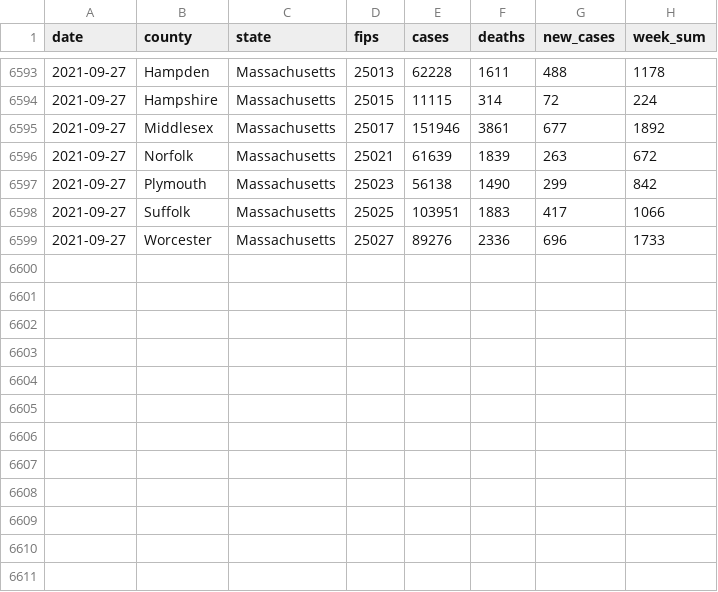
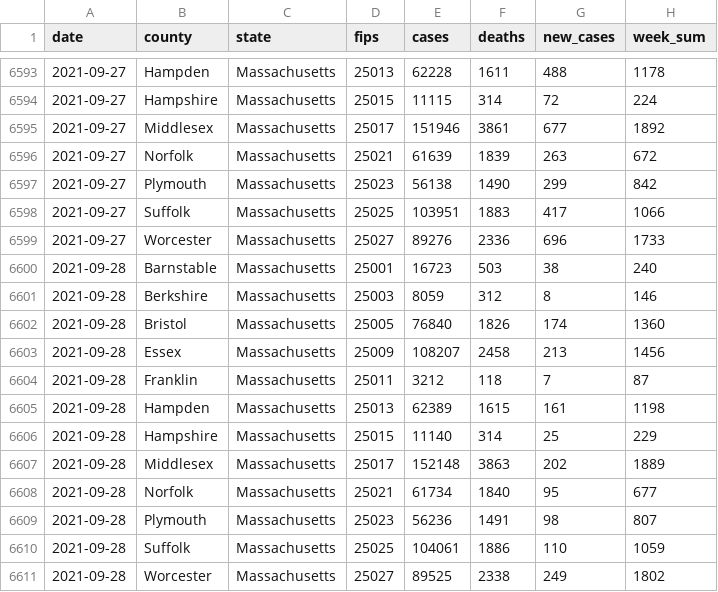
Before and after one commit to jmhatch/covid-19, a CSV file: data/ma-counties.csv, drawn as a sheet; only a part is shown, gaps mark what is left out; the diff names each change by its address in the sheet, - before the commit and + after, or states it on an @@ line.

```diff
--- a/data/ma-counties.csv
+++ b/data/ma-counties.csv
+row 6600: 2021-09-28 | Barnstable | Massachusetts | 25001 | 16723 | 503 | 38 | 240
+row 6601: 2021-09-28 | Berkshire | Massachusetts | 25003 | 8059 | 312 | 8 | 146
+row 6602: 2021-09-28 | Bristol | Massachusetts | 25005 | 76840 | 1826 | 174 | 1360
+row 6603: 2021-09-28 | Essex | Massachusetts | 25009 | 108207 | 2458 | 213 | 1456
+row 6604: 2021-09-28 | Franklin | Massachusetts | 25011 | 3212 | 118 | 7 | 87
+row 6605: 2021-09-28 | Hampden | Massachusetts | 25013 | 62389 | 1615 | 161 | 1198
+row 6606: 2021-09-28 | Hampshire | Massachusetts | 25015 | 11140 | 314 | 25 | 229
+row 6607: 2021-09-28 | Middlesex | Massachusetts | 25017 | 152148 | 3863 | 202 | 1889
+row 6608: 2021-09-28 | Norfolk | Massachusetts | 25021 | 61734 | 1840 | 95 | 677
+row 6609: 2021-09-28 | Plymouth | Massachusetts | 25023 | 56236 | 1491 | 98 | 807
+row 6610: 2021-09-28 | Suffolk | Massachusetts | 25025 | 104061 | 1886 | 110 | 1059
+row 6611: 2021-09-28 | Worcester | Massachusetts | 25027 | 89525 | 2338 | 249 | 1802
```
Also changed, not shown: 4 other files.
